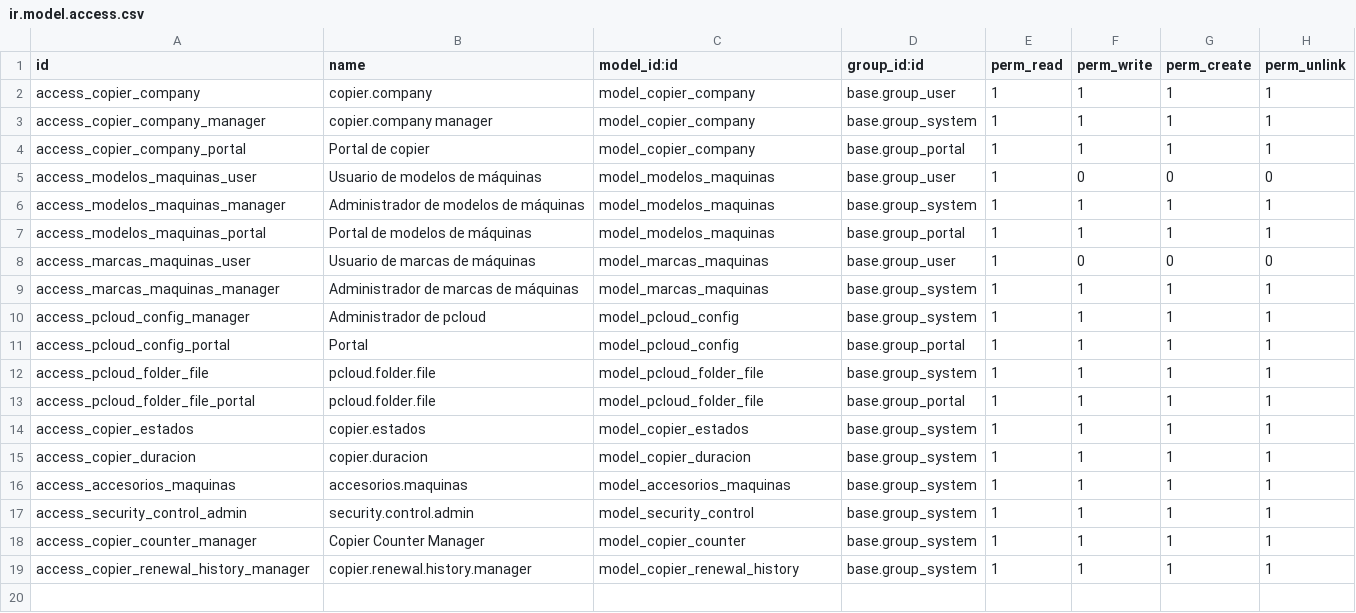
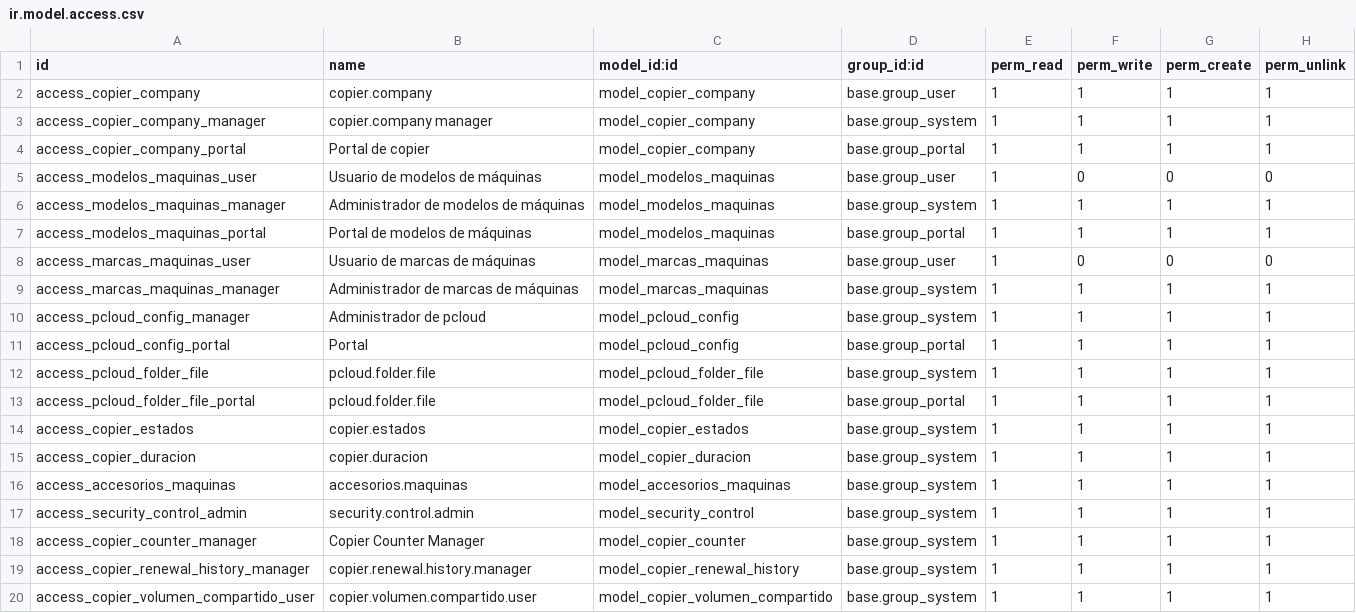
Before and after one commit to isidrovera/copier_company, a CSV file: security/ir.model.access.csv, drawn as a sheet; the diff names each change by its address in the sheet, - before the commit and + after, or states it on an @@ line.

```diff
--- a/security/ir.model.access.csv
+++ b/security/ir.model.access.csv
+row 20: access_copier_volumen_compartido_user | copier.volumen.compartido.user | model_copier_volumen_compartido | base.group_system | 1 | 1 | 1 | 1
```
Also changed, not shown: 5 other files.
